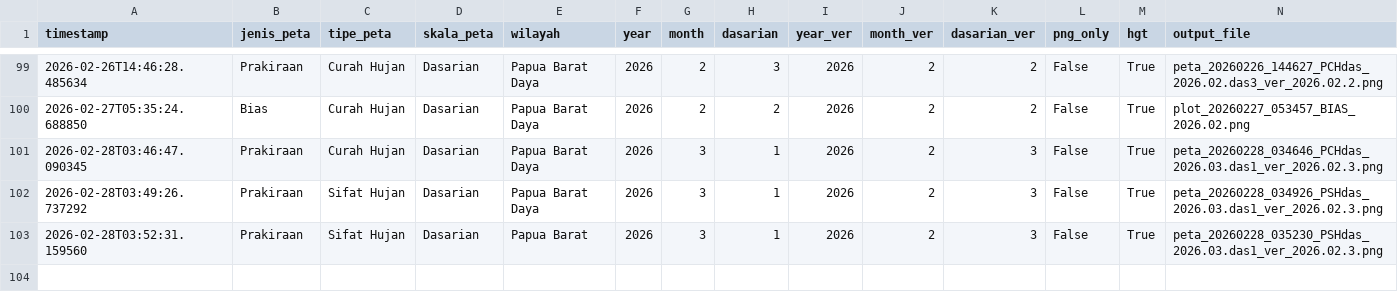
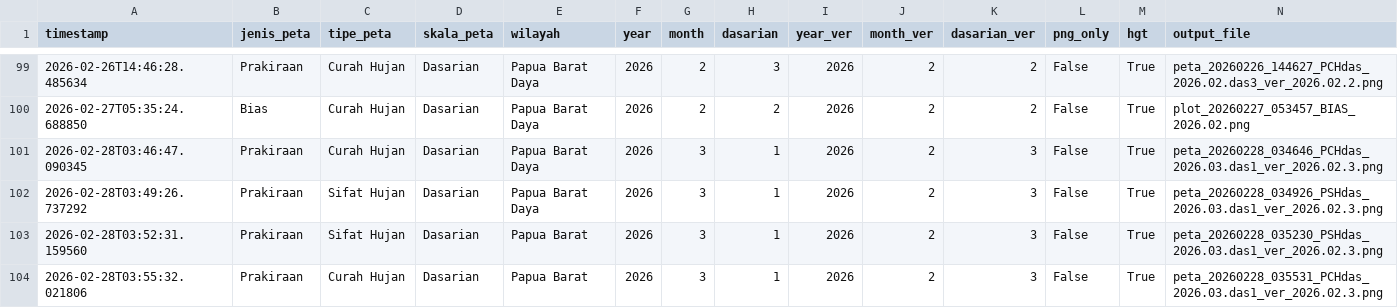
Before and after one commit to nashathur/Create-Map-IDW, a CSV file: execution_log.csv, drawn as a sheet; only a part is shown, gaps mark what is left out; rows hold the shown columns only; the diff names each change by its address in the sheet, - before the commit and + after, or states it on an @@ line.

Commit message:
log: Prakiraan - Curah Hujan - Dasarian (2026-02-28 03:55)

```diff
--- a/execution_log.csv
+++ b/execution_log.csv
+row 104: 2026-02-28T03:55:32.021806 | Prakiraan | Curah Hujan | Dasarian | Papua Barat | 2026 | 3 | 1 | 2026 | 2 | 3 | False | True | peta_20260228_035531_PCHdas_2026.03.das1_ver_2026.02.3.png
```
